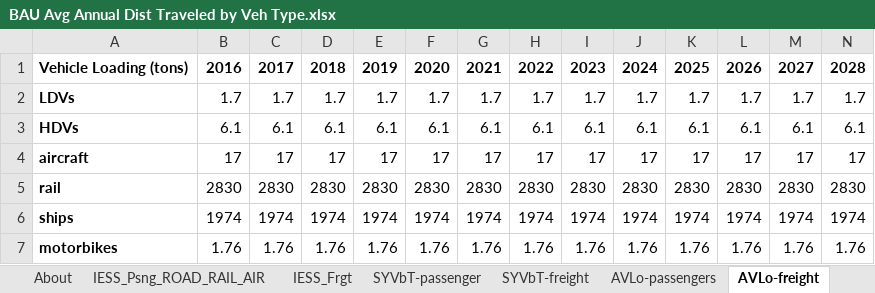
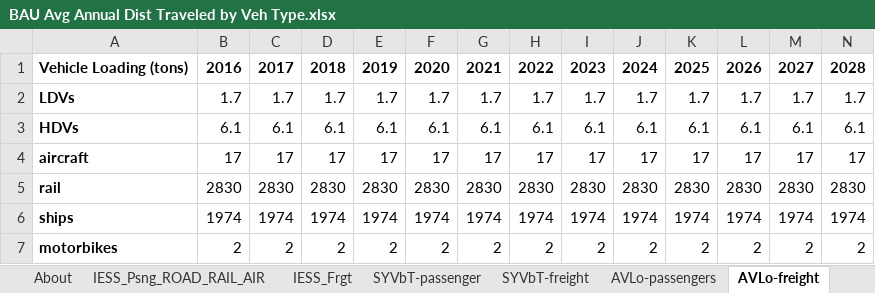
Before and after one commit to EnergyInnovation/eps-india, an Excel workbook: InputData/trans/BAADTbVT/BAU Avg Annual Dist Traveled by Veh Type.xlsx, sheet AVLo-freight, drawn as a sheet; only a part is shown; values as stored, in another font and other column widths than the file's, no borders; removed rows and columns are numbered as before the commit, all else as after; rows hold the shown columns only; the diff names each change by its address in the sheet, - before the commit and + after, or states it on an @@ line.

```diff
--- a/InputData/trans/BAADTbVT/BAU Avg Annual Dist Traveled by Veh Type.xlsx (sheet AVLo-freight)
+++ b/InputData/trans/BAADTbVT/BAU Avg Annual Dist Traveled by Veh Type.xlsx (sheet AVLo-freight)
-row 7: motorbikes | 1.76 | 1.76 | 1.76 | 1.76 | 1.76 | 1.76 | 1.76 | 1.76 | 1.76 | 1.76 | 1.76 | 1.76 | 1.76
+row 7: motorbikes | 2 | 2 | 2 | 2 | 2 | 2 | 2 | 2 | 2 | 2 | 2 | 2 | 2
```
Also changed, not shown: sheet BAADTbVT-passengers, sheet BAADTbVT-freight, sheet AVLo-passengers, sheet SYVbT-passenger, sheet SYVbT-freight, sheet IESS_Psng_ROAD_RAIL_AIR, 1 more sheet, 2 other files.
